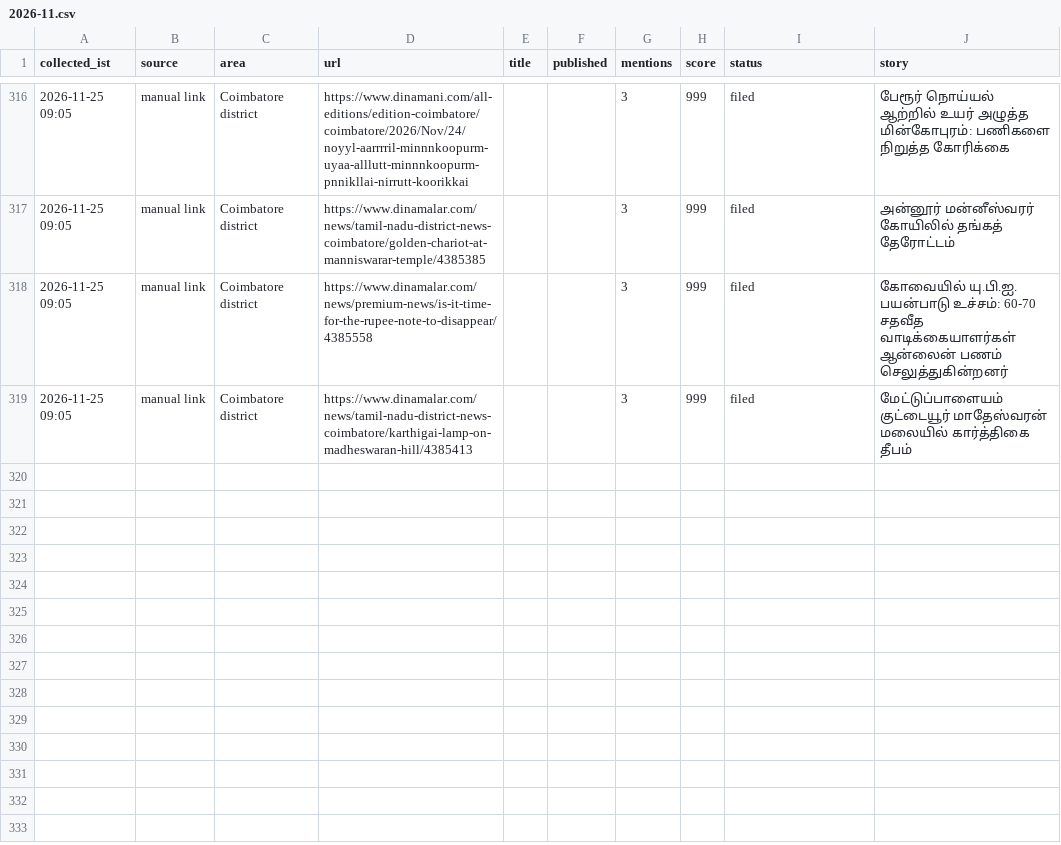
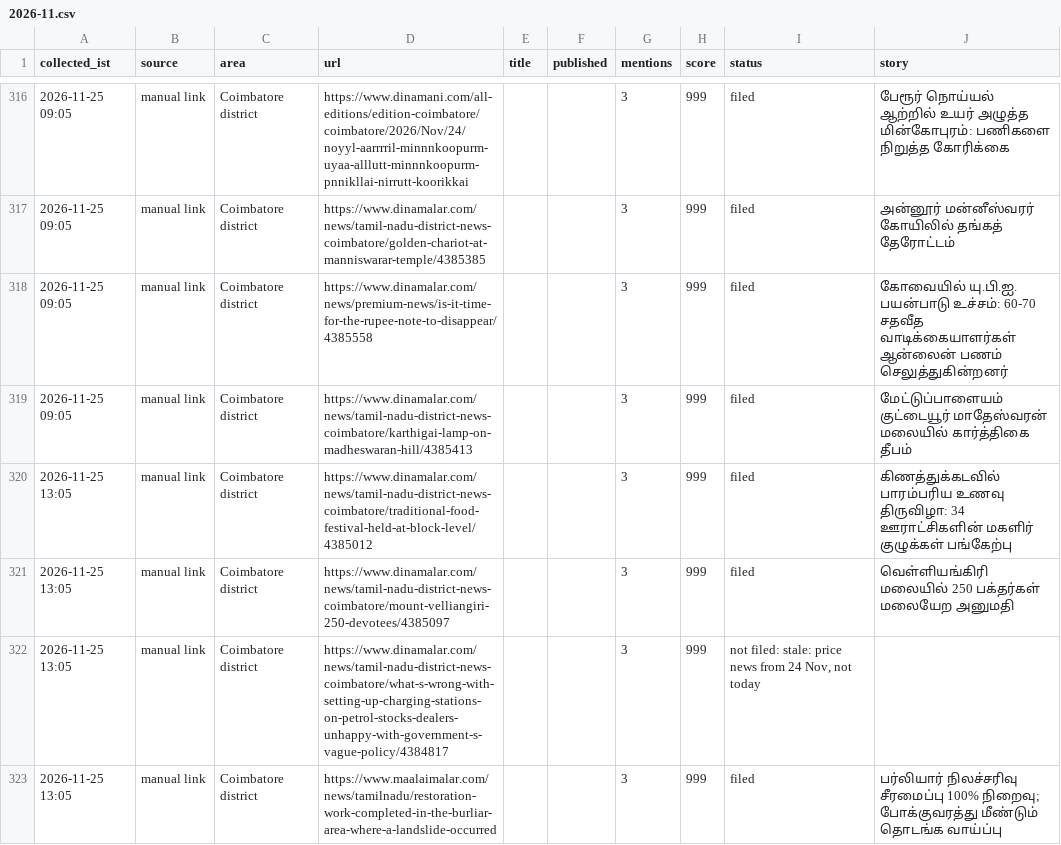
Before and after one commit to nithiyananthamQA/kovaiminnal-autopost, a CSV file: research_free/archive/2026-11.csv, drawn as a sheet; only a part is shown, gaps mark what is left out; the diff names each change by its address in the sheet, - before the commit and + after, or states it on an @@ line.

```diff
--- a/research_free/archive/2026-11.csv
+++ b/research_free/archive/2026-11.csv
+row 320: 2026-11-25 13:05 | manual link | Coimbatore district | https://www.dinamalar.com/news/tamil-nadu-district-news-coimbatore/traditional-food-festival-held-at-block-level/4385012 |  |  | 3 | 999 | filed | கிணத்துக்கடவில் பாரம்பரிய உணவு திருவிழா: 34 ஊராட்சிகளின் மகளிர் குழுக்கள் பங்கேற்பு
+row 321: 2026-11-25 13:05 | manual link | Coimbatore district | https://www.dinamalar.com/news/tamil-nadu-district-news-coimbatore/mount-velliangiri-250-devotees/4385097 |  |  | 3 | 999 | filed | வெள்ளியங்கிரி மலையில் 250 பக்தர்கள் மலையேற அனுமதி
+row 322: 2026-11-25 13:05 | manual link | Coimbatore district | https://www.dinamalar.com/news/tamil-nadu-district-news-coimbatore/what-s-wrong-with-setting-up-charging-stations-on-petrol-stocks-dealers-unhappy-with-government-s-vague-policy/4384817 |  |  | 3 | 999 | not filed: stale: price news from 24 Nov, not today
+row 323: 2026-11-25 13:05 | manual link | Coimbatore district | https://www.maalaimalar.com/news/tamilnadu/restoration-work-completed-in-the-burliar-area-where-a-landslide-occurred |  |  | 3 | 999 | filed | பர்லியார் நிலச்சரிவு சீரமைப்பு 100% நிறைவு; போக்குவரத்து மீண்டும் தொடங்க வாய்ப்பு
```
Also changed, not shown: 7 other files.
